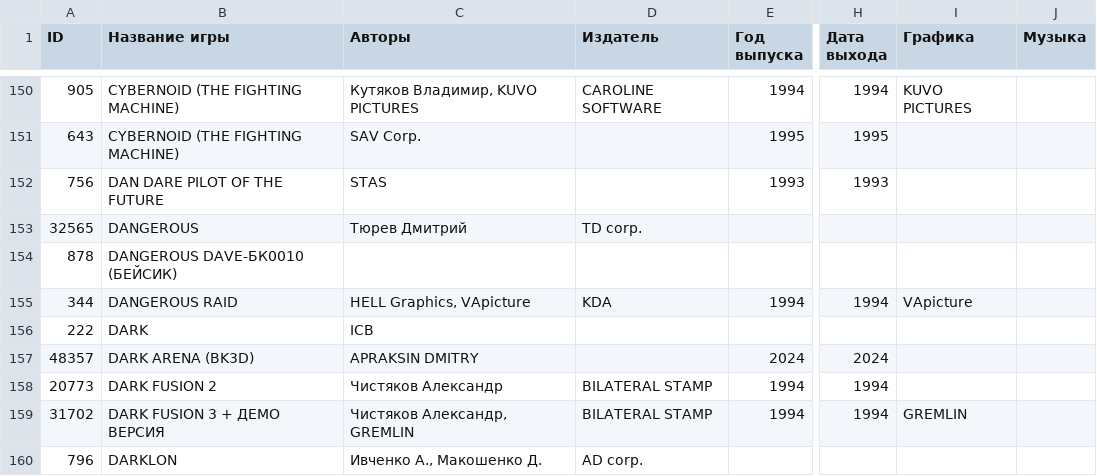
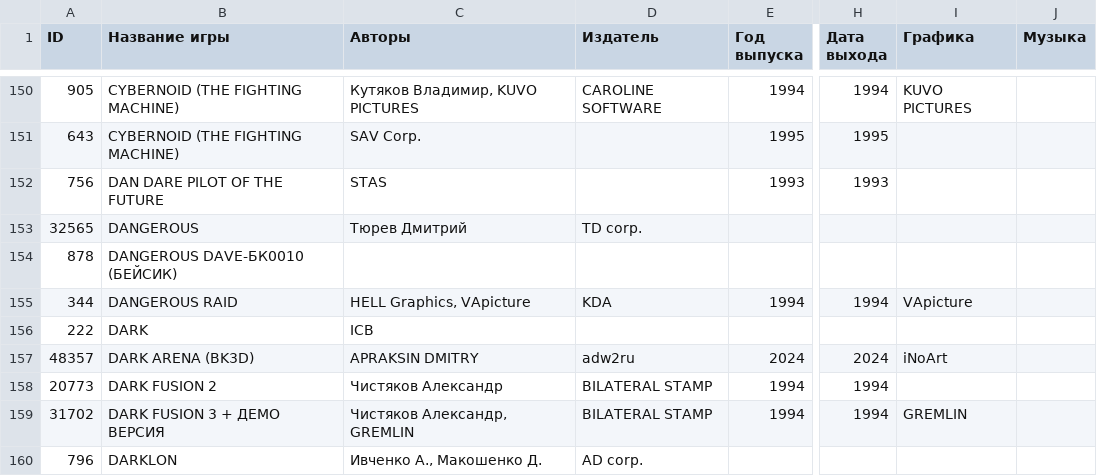
Before and after one commit to kalininskiy/bk-catalog, a CSV file: content/games.csv, drawn as a sheet; only a part is shown, gaps mark what is left out; the diff names each change by its address in the sheet, - before the commit and + after, or states it on an @@ line.

Commit message:
updates, bugfixes, refactoring: fix game data + font switcher

```diff
--- a/content/games.csv
+++ b/content/games.csv
-D157 (Издатель): (empty)
+D157 (Издатель): adw2ru
-I157 (Графика): (empty)
+I157 (Графика): iNoArt
```
Also changed, not shown: 3 other files.
